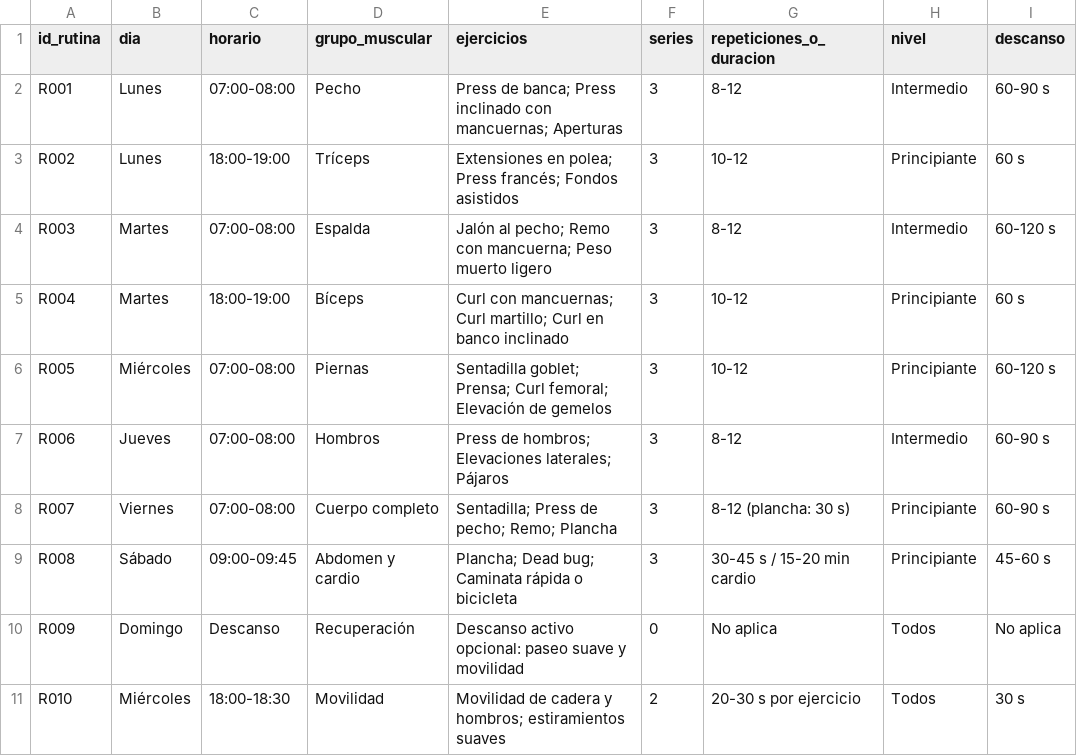
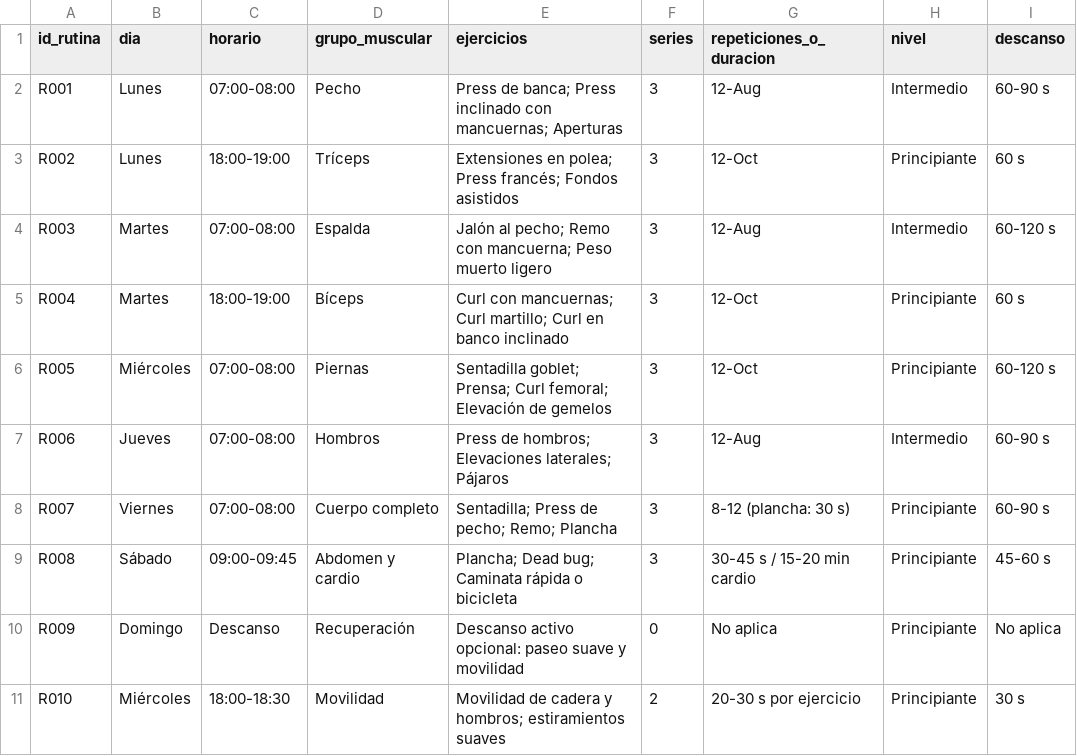
Before and after one commit to ViticoMC/final_project_optativa_python, a CSV file: data/rutinas_fitness.csv, drawn as a sheet.

```diff
--- a/data/rutinas_fitness.csv
+++ b/data/rutinas_fitness.csv
@@ -1,11 +1,11 @@
 id_rutina,dia,horario,grupo_muscular,ejercicios,series,repeticiones_o_duracion,nivel,descanso
-R001,Lunes,07:00-08:00,Pecho,Press de banca; Press inclinado con mancuernas; Aperturas,3,8-12,Intermedio,60-90 s
-R002,Lunes,18:00-19:00,Tríceps,Extensiones en polea; Press francés; Fondos asistidos,3,10-12,Principiante,60 s
-R003,Martes,07:00-08:00,Espalda,Jalón al pecho; Remo con mancuerna; Peso muerto ligero,3,8-12,Intermedio,60-120 s
-R004,Martes,18:00-19:00,Bíceps,Curl con mancuernas; Curl martillo; Curl en banco inclinado,3,10-12,Principiante,60 s
-R005,Miércoles,07:00-08:00,Piernas,Sentadilla goblet; Prensa; Curl femoral; Elevación de gemelos,3,10-12,Principiante,60-120 s
-R006,Jueves,07:00-08:00,Hombros,Press de hombros; Elevaciones laterales; Pájaros,3,8-12,Intermedio,60-90 s
+R001,Lunes,07:00-08:00,Pecho,Press de banca; Press inclinado con mancuernas; Aperturas,3,12-Aug,Intermedio,60-90 s
+R002,Lunes,18:00-19:00,Tríceps,Extensiones en polea; Press francés; Fondos asistidos,3,12-Oct,Principiante,60 s
+R003,Martes,07:00-08:00,Espalda,Jalón al pecho; Remo con mancuerna; Peso muerto ligero,3,12-Aug,Intermedio,60-120 s
+R004,Martes,18:00-19:00,Bíceps,Curl con mancuernas; Curl martillo; Curl en banco inclinado,3,12-Oct,Principiante,60 s
+R005,Miércoles,07:00-08:00,Piernas,Sentadilla goblet; Prensa; Curl femoral; Elevación de gemelos,3,12-Oct,Principiante,60-120 s
+R006,Jueves,07:00-08:00,Hombros,Press de hombros; Elevaciones laterales; Pájaros,3,12-Aug,Intermedio,60-90 s
 R007,Viernes,07:00-08:00,Cuerpo completo,Sentadilla; Press de pecho; Remo; Plancha,3,8-12 (plancha: 30 s),Principiante,60-90 s
 R008,Sábado,09:00-09:45,Abdomen y cardio,Plancha; Dead bug; Caminata rápida o bicicleta,3,30-45 s / 15-20 min cardio,Principiante,45-60 s
-R009,Domingo,Descanso,Recuperación,Descanso activo opcional: paseo suave y movilidad,0,No aplica,Todos,No aplica
-R010,Miércoles,18:00-18:30,Movilidad,Movilidad de cadera y hombros; estiramientos suaves,2,20-30 s por ejercicio,Todos,30 s
+R009,Domingo,Descanso,Recuperación,Descanso activo opcional: paseo suave y movilidad,0,No aplica,Principiante,No aplica
+R010,Miércoles,18:00-18:30,Movilidad,Movilidad de cadera y hombros; estiramientos suaves,2,20-30 s por ejercicio,Principiante,30 s
```
Also changed, not shown: 11 other files.
